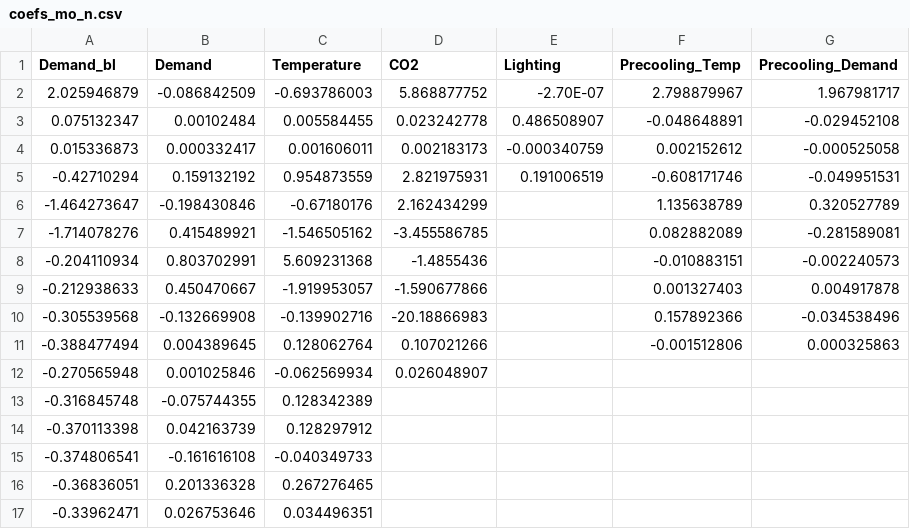
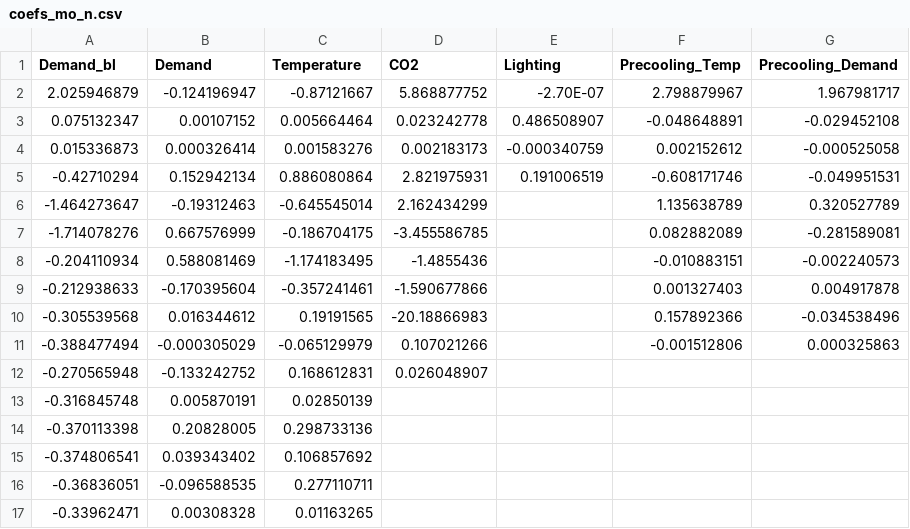
Before and after one commit to jtlangevin/flex-bldgs, a CSV file: data/coefs_mo_n.csv, drawn as a sheet; only a part is shown; the diff covers the shown part only.

Commit message:
Remove ventilation input from demand/temp. models
The ventilation input was exhibiting undue influence on the demand/temperature predictions, particularly in medium office old. It has been removed from the model specification and the reference coefficient values have been updated across building types.

```diff
--- a/data/coefs_mo_n.csv
+++ b/data/coefs_mo_n.csv
@@ -1,17 +1,17 @@
 Demand_bl,Demand,Temperature,CO2,Lighting,Precooling_Temp,Precooling_Demand
-2.025946879,-0.086842509,-0.693786003,5.868877752,-2.70E-07,2.798879967,1.967981717
-0.075132347,0.00102484,0.005584455,0.023242778,0.486508907,-0.048648891,-0.029452108
-0.015336873,0.000332417,0.001606011,0.002183173,-0.000340759,0.002152612,-0.000525058
--0.42710294,0.159132192,0.954873559,2.821975931,0.191006519,-0.608171746,-0.049951531
--1.464273647,-0.198430846,-0.67180176,2.162434299,,1.135638789,0.320527789
--1.714078276,0.415489921,-1.546505162,-3.455586785,,0.082882089,-0.281589081
--0.204110934,0.803702991,5.609231368,-1.4855436,,-0.010883151,-0.002240573
--0.212938633,0.450470667,-1.919953057,-1.590677866,,0.001327403,0.004917878
--0.305539568,-0.132669908,-0.139902716,-20.18866983,,0.157892366,-0.034538496
--0.388477494,0.004389645,0.128062764,0.107021266,,-0.001512806,0.000325863
--0.270565948,0.001025846,-0.062569934,0.026048907,,,
--0.316845748,-0.075744355,0.128342389,,,,
--0.370113398,0.042163739,0.128297912,,,,
--0.374806541,-0.161616108,-0.040349733,,,,
--0.36836051,0.201336328,0.267276465,,,,
--0.33962471,0.026753646,0.034496351,,,,
+2.025946879,-0.124196947,-0.87121667,5.868877752,-2.70E-07,2.798879967,1.967981717
+0.075132347,0.00107152,0.005664464,0.023242778,0.486508907,-0.048648891,-0.029452108
+0.015336873,0.000326414,0.001583276,0.002183173,-0.000340759,0.002152612,-0.000525058
+-0.42710294,0.152942134,0.886080864,2.821975931,0.191006519,-0.608171746,-0.049951531
+-1.464273647,-0.19312463,-0.645545014,2.162434299,,1.135638789,0.320527789
+-1.714078276,0.667576999,-0.186704175,-3.455586785,,0.082882089,-0.281589081
+-0.204110934,0.588081469,-1.174183495,-1.4855436,,-0.010883151,-0.002240573
+-0.212938633,-0.170395604,-0.357241461,-1.590677866,,0.001327403,0.004917878
+-0.305539568,0.016344612,0.19191565,-20.18866983,,0.157892366,-0.034538496
+-0.388477494,-0.000305029,-0.065129979,0.107021266,,-0.001512806,0.000325863
+-0.270565948,-0.133242752,0.168612831,0.026048907,,,
+-0.316845748,0.005870191,0.02850139,,,,
+-0.370113398,0.20828005,0.298733136,,,,
+-0.374806541,0.039343402,0.106857692,,,,
+-0.36836051,-0.096588535,0.277110711,,,,
+-0.33962471,0.00308328,0.01163265,,,,
```
Also changed, not shown: 2 removed rows and 10 edited cells elsewhere in this file, data/coefs_mo_o.csv, data/coefs_ret_n.csv, 2 other files.
